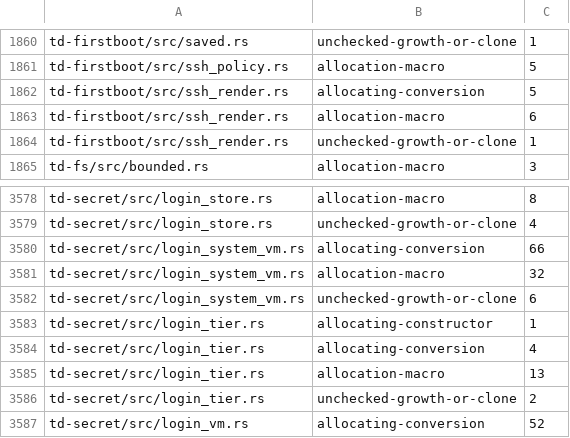
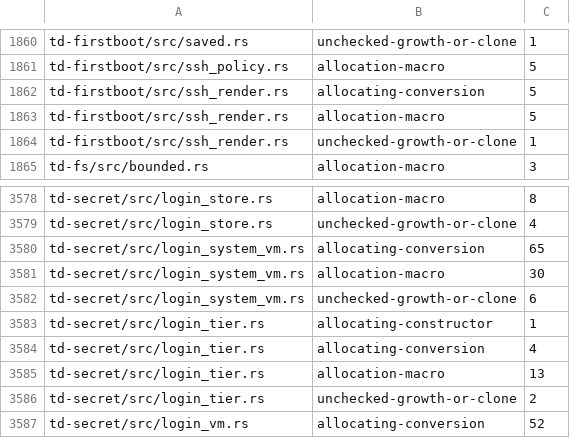
Before and after one commit to timmydo/td, a TSV file: builder/allocation-debt.tsv, drawn as a sheet; only a part is shown, gaps mark what is left out.

```diff
--- a/builder/allocation-debt.tsv
+++ b/builder/allocation-debt.tsv
@@ -1862,3 +1862,3 @@ td-firstboot/src/ssh_policy.rs	allocation-macro	5
 td-firstboot/src/ssh_render.rs	allocating-conversion	5
-td-firstboot/src/ssh_render.rs	allocation-macro	6
+td-firstboot/src/ssh_render.rs	allocation-macro	5
 td-firstboot/src/ssh_render.rs	unchecked-growth-or-clone	1
@@ -3579,4 +3579,4 @@ td-secret/src/login_store.rs	allocation-macro	8
 td-secret/src/login_store.rs	unchecked-growth-or-clone	4
-td-secret/src/login_system_vm.rs	allocating-conversion	66
-td-secret/src/login_system_vm.rs	allocation-macro	32
+td-secret/src/login_system_vm.rs	allocating-conversion	65
+td-secret/src/login_system_vm.rs	allocation-macro	30
 td-secret/src/login_system_vm.rs	unchecked-growth-or-clone	6
```
Also changed, not shown: 26 other files.
